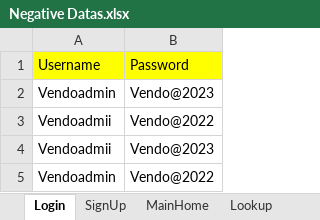
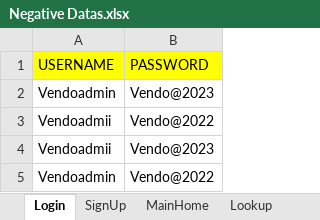
Before and after one commit to EzhilRj/Vendo-Web-1.0, an Excel workbook: src/main/resources/Datas/Negative Datas.xlsx, sheet Login, drawn as a sheet; values as stored, in another font and other column widths than the file's, no borders; removed rows and columns are numbered as before the commit, all else as after; the diff names each change by its address in the sheet, - before the commit and + after, or states it on an @@ line.

```diff
--- a/src/main/resources/Datas/Negative Datas.xlsx (sheet Login)
+++ b/src/main/resources/Datas/Negative Datas.xlsx (sheet Login)
-row 1: Username | Password
+row 1: USERNAME | PASSWORD
```
Also changed, not shown: src/main/resources/Datas/Regression Datas.xlsx, 8 other files.
